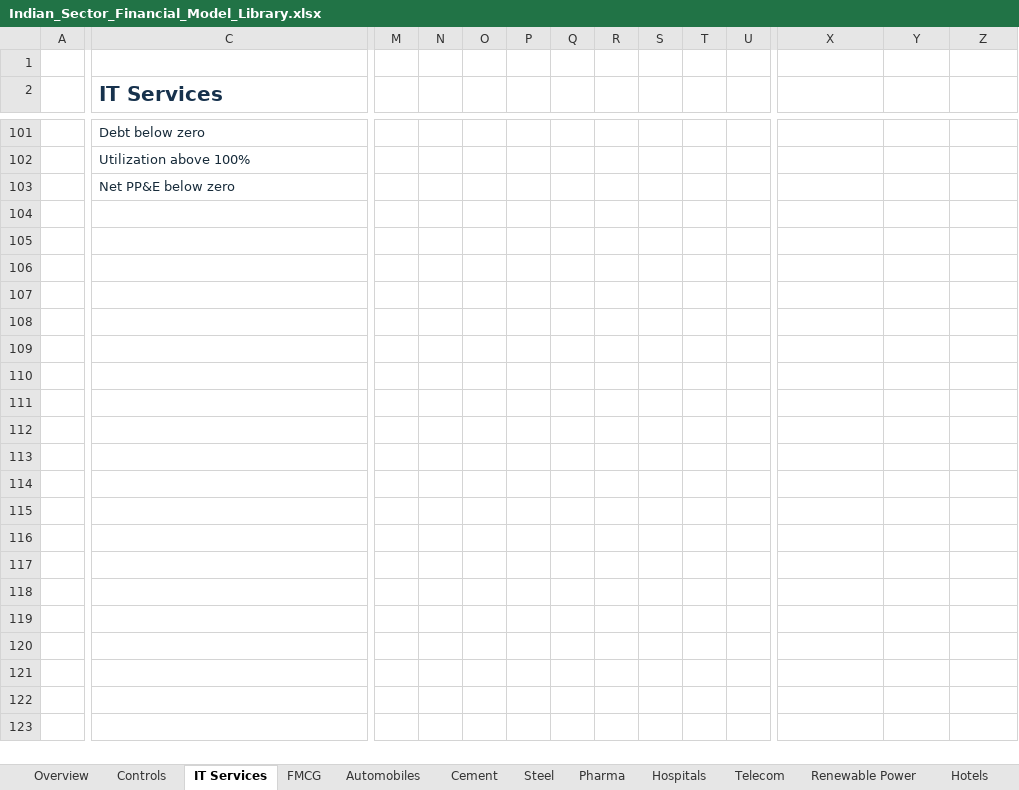
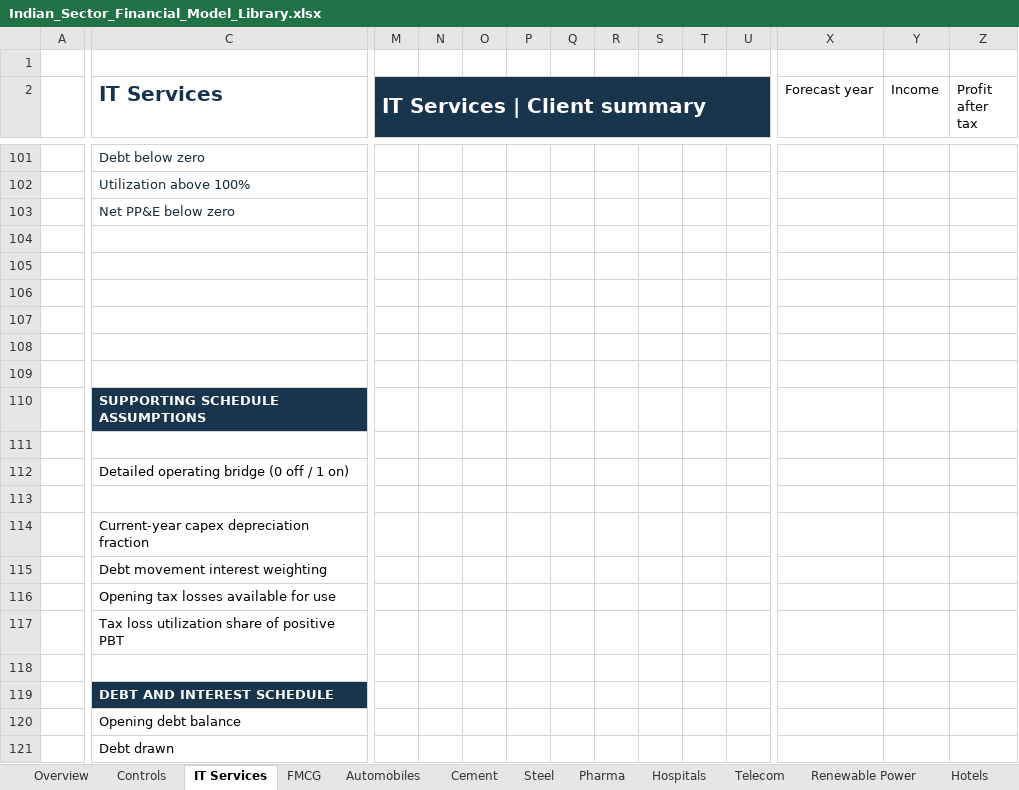
Before and after one commit to shivamagw06-dev/AGI, an Excel workbook: server/assets/financial-models/Indian_Sector_Financial_Model_Library.xlsx, sheet IT Services, drawn as a sheet; only a part is shown, gaps mark what is left out; values as stored, in another font and other column widths than the file's, no borders; charts and pictures and conditional formats not drawn; rows hold the shown columns only; the diff covers the shown part only; the diff names each change by its address in the sheet, - before the commit and + after, or states it on an @@ line.

Commit message:
Upgrade financial models with safeguards schedules history and native exports (#1275)
Co-authored-by: Shivam Agarwal <shivamagw06-dev@users.noreply.github.com>

```diff
--- a/server/assets/financial-models/Indian_Sector_Financial_Model_Library.xlsx (sheet IT Services)
+++ b/server/assets/financial-models/Indian_Sector_Financial_Model_Library.xlsx (sheet IT Services)
-M2: (empty)
+M2: IT Services | Client summary
-M2:U2 fill: none
+M2:U2 fill: #19354D
+M2:U2 merged
-X2: (empty)
+X2: Forecast year
-Y2: (empty)
+Y2: Income
-Z2: (empty)
+Z2: Profit after tax
+row 104: (empty)
+row 105: (empty)
+row 106: (empty)
+row 107: (empty)
+row 108: (empty)
+row 109: (empty)
+row 110:  | SUPPORTING SCHEDULE ASSUMPTIONS
+row 111: (empty)
+row 112:  | Detailed operating bridge (0 off / 1 on)
+row 113: (empty)
+row 114:  | Current-year capex depreciation fraction
+row 115:  | Debt movement interest weighting
+row 116:  | Opening tax losses available for use
+row 117:  | Tax loss utilization share of positive PBT
+row 118: (empty)
+row 119:  | DEBT AND INTEREST SCHEDULE
+row 120:  | Opening debt balance
+row 121:  | Debt drawn
```
Also changed, not shown: 362 added rows, 192 edited cells, cell formats and merged cells elsewhere in this sheet, sheet Renewable Power, sheet Hotels, sheet Hospitals, sheet EPC, sheet Telecom, sheet Retail, 10 more sheets, formulas that keep their value, charts or pictures, 17 other files.
